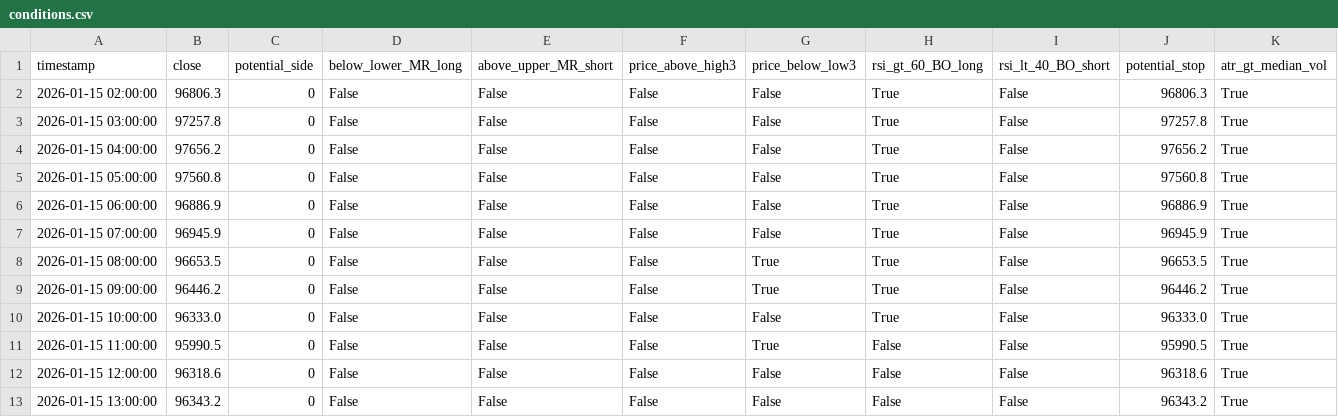
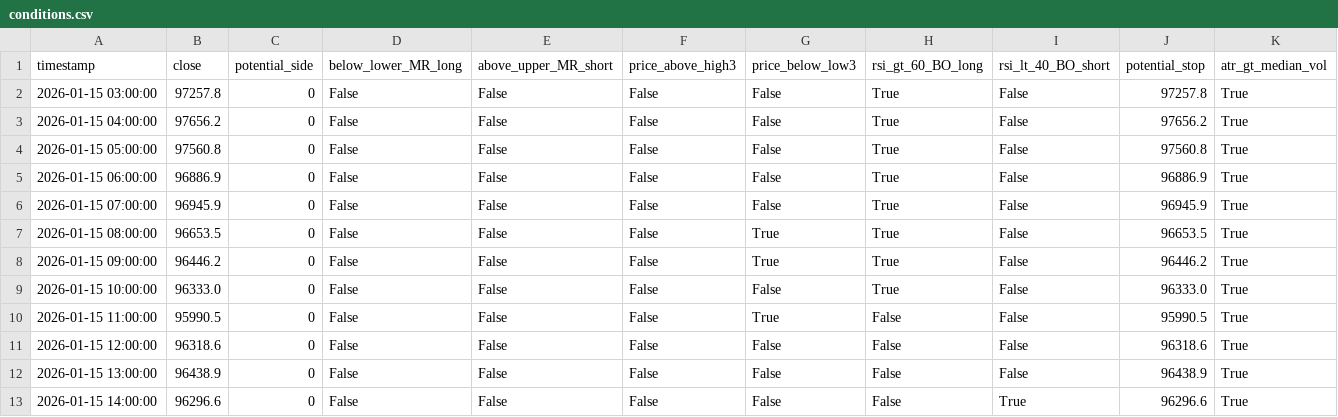
Before and after one commit to ha0zh/btc-db-v3, a CSV file: backtest_results/conditions.csv, drawn as a sheet.

```diff
--- a/backtest_results/conditions.csv
+++ b/backtest_results/conditions.csv
@@ -1,3 +1,2 @@
 timestamp,close,potential_side,below_lower_MR_long,above_upper_MR_short,price_above_high3,price_below_low3,rsi_gt_60_BO_long,rsi_lt_40_BO_short,potential_stop,atr_gt_median_vol
-2026-01-15 02:00:00,96806.3,0,False,False,False,False,True,False,96806.3,True
 2026-01-15 03:00:00,97257.8,0,False,False,False,False,True,False,97257.8,True
@@ -12,2 +11,3 @@ timestamp,close,potential_side,below_lower_MR_long,above_upper_MR_short,price_ab
 2026-01-15 12:00:00,96318.6,0,False,False,False,False,False,False,96318.6,True
-2026-01-15 13:00:00,96343.2,0,False,False,False,False,False,False,96343.2,True
+2026-01-15 13:00:00,96438.9,0,False,False,False,False,False,False,96438.9,True
+2026-01-15 14:00:00,96296.6,0,False,False,False,False,False,True,96296.6,True
```
Also changed, not shown: backtest_results/indicators.csv, 3 other files.
